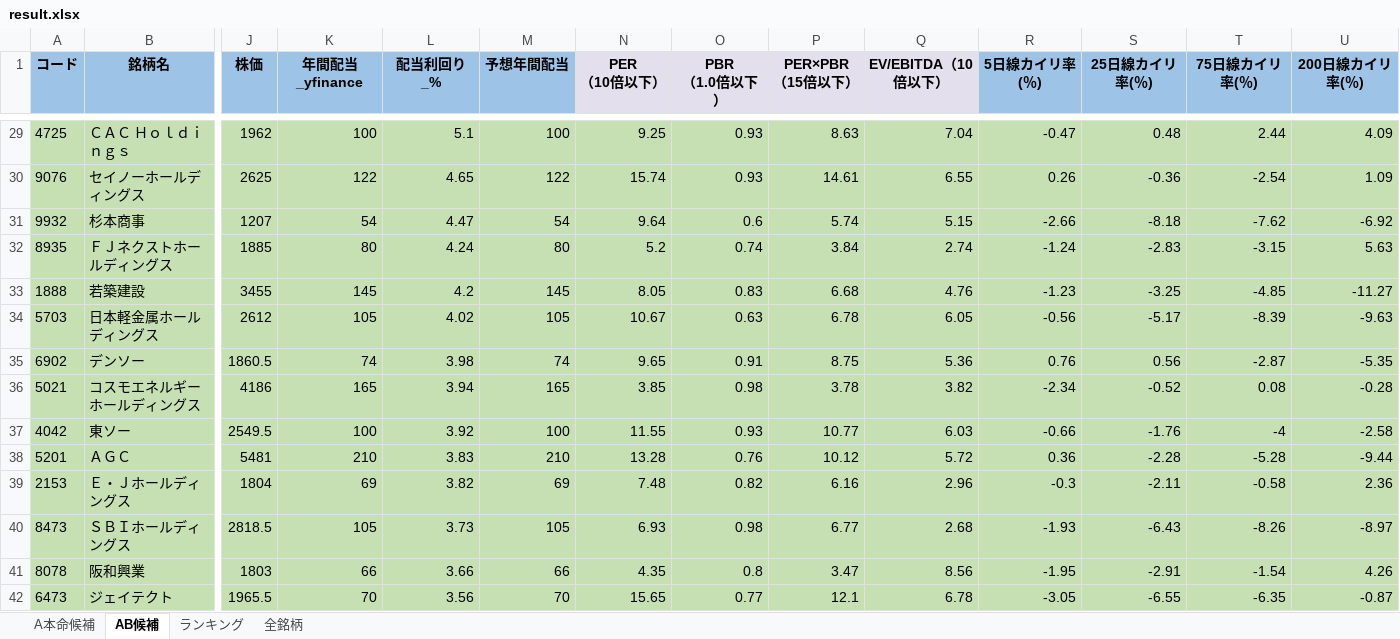
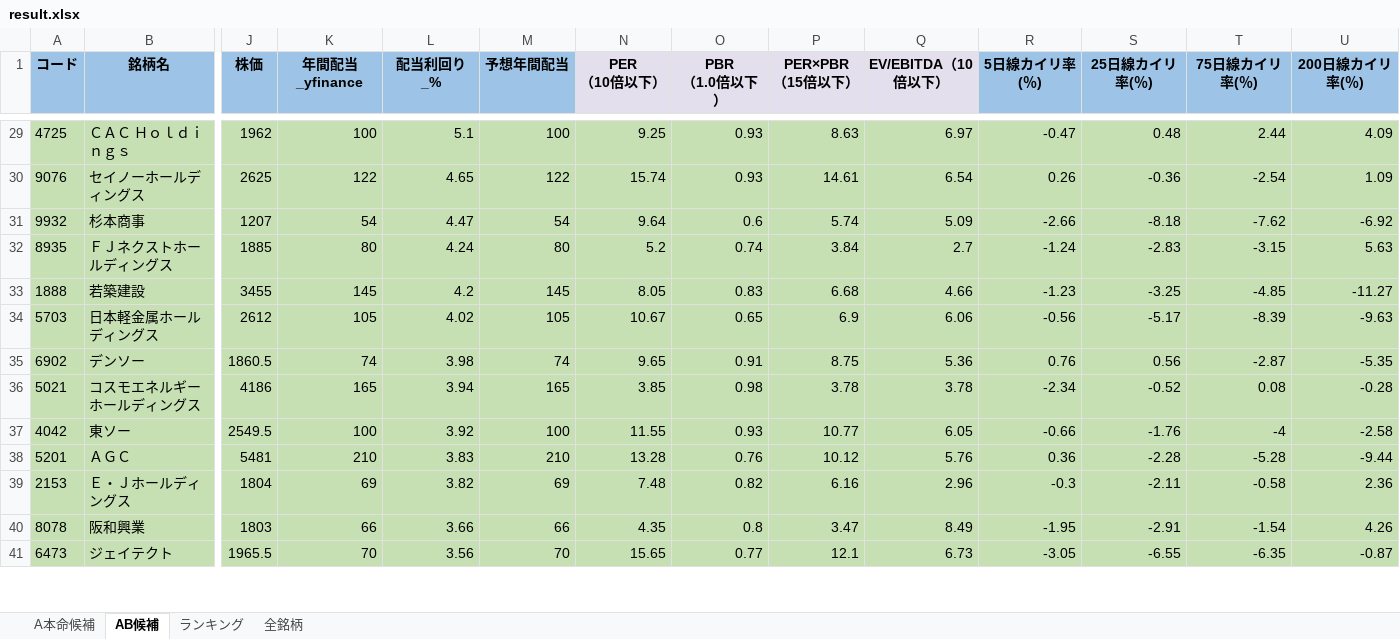
Before and after one commit to ku0909/screening, an Excel workbook: result.xlsx, sheet AB候補, drawn as a sheet; only a part is shown, gaps mark what is left out; values as stored, in another font and other column widths than the file's, no borders; removed rows and columns are numbered as before the commit, all else as after; rows hold the shown columns only; the diff covers the shown part only; the diff names each change by its address in the sheet, - before the commit and + after, or states it on an @@ line.

```diff
--- a/result.xlsx (sheet AB候補)
+++ b/result.xlsx (sheet AB候補)
-Q29 (EV/EBITDA（10倍以下）): 7.04
+Q29 (EV/EBITDA（10倍以下）): 6.97
-Q30 (EV/EBITDA（10倍以下）): 6.55
+Q30 (EV/EBITDA（10倍以下）): 6.54
-Q31 (EV/EBITDA（10倍以下）): 5.15
+Q31 (EV/EBITDA（10倍以下）): 5.09
-Q32 (EV/EBITDA（10倍以下）): 2.74
+Q32 (EV/EBITDA（10倍以下）): 2.7
-Q33 (EV/EBITDA（10倍以下）): 4.76
+Q33 (EV/EBITDA（10倍以下）): 4.66
-O34 (PBR （1.0倍以下）): 0.63
+O34 (PBR （1.0倍以下）): 0.65
-P34 (PER×PBR （15倍以下）): 6.78
+P34 (PER×PBR （15倍以下）): 6.9
-Q34 (EV/EBITDA（10倍以下）): 6.05
+Q34 (EV/EBITDA（10倍以下）): 6.06
-Q36 (EV/EBITDA（10倍以下）): 3.82
+Q36 (EV/EBITDA（10倍以下）): 3.78
-Q37 (EV/EBITDA（10倍以下）): 6.03
+Q37 (EV/EBITDA（10倍以下）): 6.05
-Q38 (EV/EBITDA（10倍以下）): 5.72
+Q38 (EV/EBITDA（10倍以下）): 5.76
-row 40: 8473 | ＳＢＩホールディングス | 2818.5 | 105 | 3.73 | 105 | 6.93 | 0.98 | 6.77 | 2.68 | -1.93 | -6.43 | -8.26 | -8.97
-Q40 (EV/EBITDA（10倍以下）): 8.56
+Q40 (EV/EBITDA（10倍以下）): 8.49
-Q41 (EV/EBITDA（10倍以下）): 6.78
+Q41 (EV/EBITDA（10倍以下）): 6.73
```
Also changed, not shown: 5 added rows, 7 removed rows and 347 edited cells elsewhere in this sheet, sheet 全銘柄, sheet A本命候補, sheet ランキング, 1 other file.
